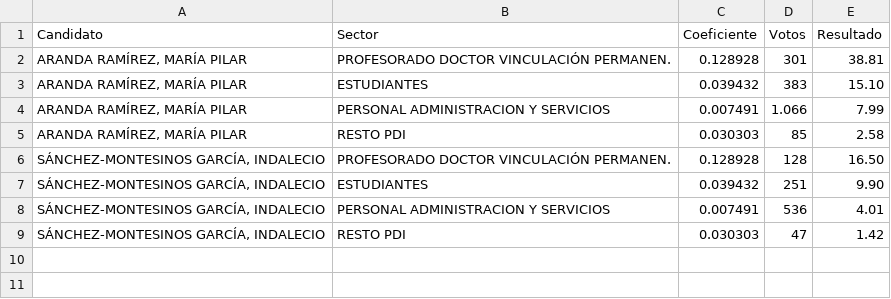
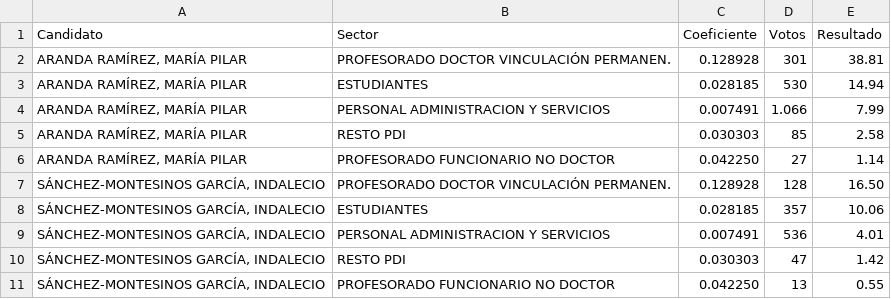
Before and after one commit to elecciones-ugr/elecciones-ugr.github.io, a CSV file: resultados.csv, drawn as a sheet.

Commit message:
Resultados 1..90

```diff
--- a/resultados.csv
+++ b/resultados.csv
@@ -2,8 +2,10 @@ Candidato; Sector; Coeficiente; Votos; Resultado
 ARANDA RAMÍREZ, MARÍA PILAR; PROFESORADO DOCTOR VINCULACIÓN PERMANEN.; 0.128928; 301; 38.81
-ARANDA RAMÍREZ, MARÍA PILAR; ESTUDIANTES; 0.039432; 383; 15.10
+ARANDA RAMÍREZ, MARÍA PILAR; ESTUDIANTES; 0.028185; 530; 14.94
 ARANDA RAMÍREZ, MARÍA PILAR; PERSONAL ADMINISTRACION Y SERVICIOS; 0.007491; 1.066; 7.99
 ARANDA RAMÍREZ, MARÍA PILAR; RESTO PDI; 0.030303; 85; 2.58
+ARANDA RAMÍREZ, MARÍA PILAR; PROFESORADO FUNCIONARIO NO DOCTOR; 0.042250; 27; 1.14
 SÁNCHEZ-MONTESINOS GARCÍA, INDALECIO; PROFESORADO DOCTOR VINCULACIÓN PERMANEN.; 0.128928; 128; 16.50
-SÁNCHEZ-MONTESINOS GARCÍA, INDALECIO; ESTUDIANTES; 0.039432; 251; 9.90
+SÁNCHEZ-MONTESINOS GARCÍA, INDALECIO; ESTUDIANTES; 0.028185; 357; 10.06
 SÁNCHEZ-MONTESINOS GARCÍA, INDALECIO; PERSONAL ADMINISTRACION Y SERVICIOS; 0.007491; 536; 4.01
 SÁNCHEZ-MONTESINOS GARCÍA, INDALECIO; RESTO PDI; 0.030303; 47; 1.42
+SÁNCHEZ-MONTESINOS GARCÍA, INDALECIO; PROFESORADO FUNCIONARIO NO DOCTOR; 0.042250; 13; 0.55
```
Also changed, not shown: 2 other files.
